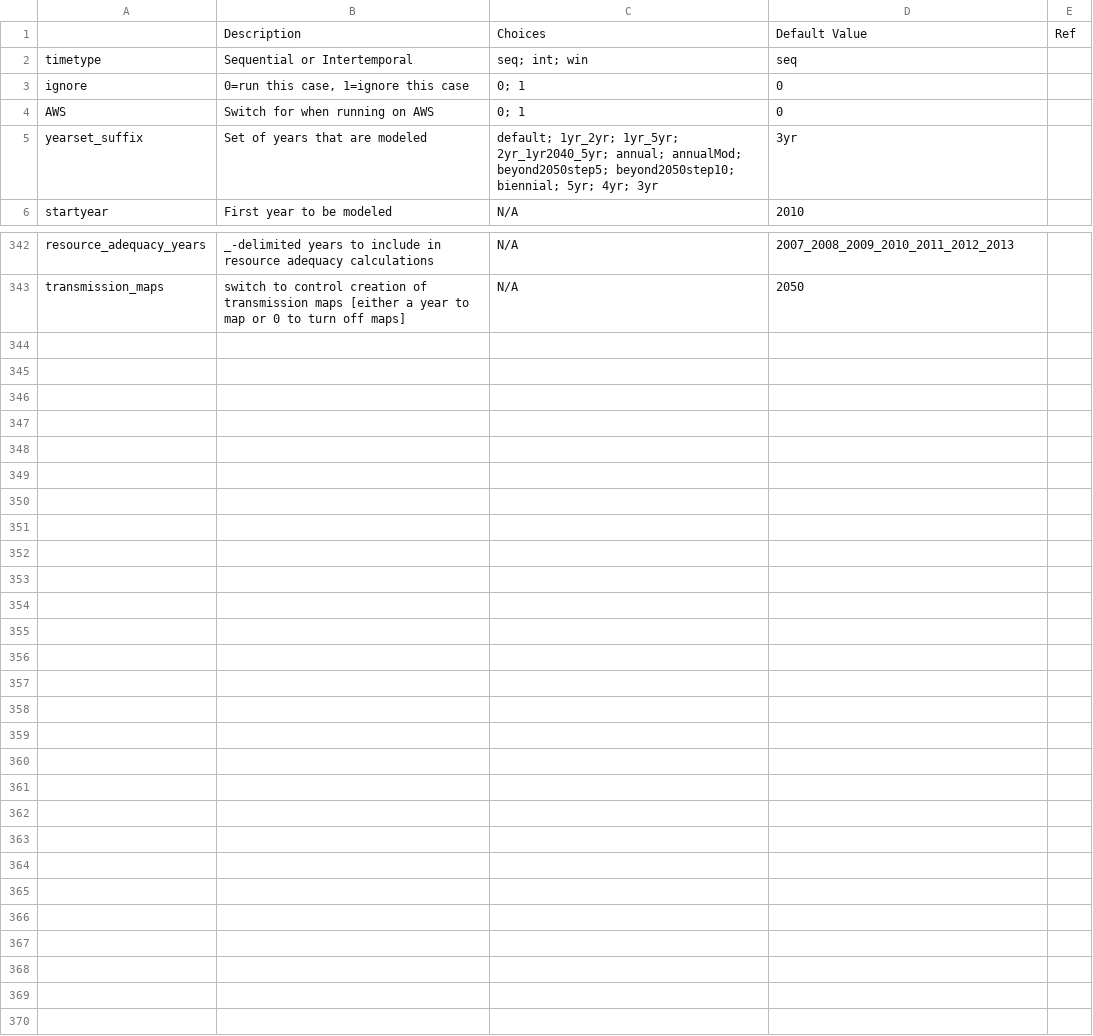
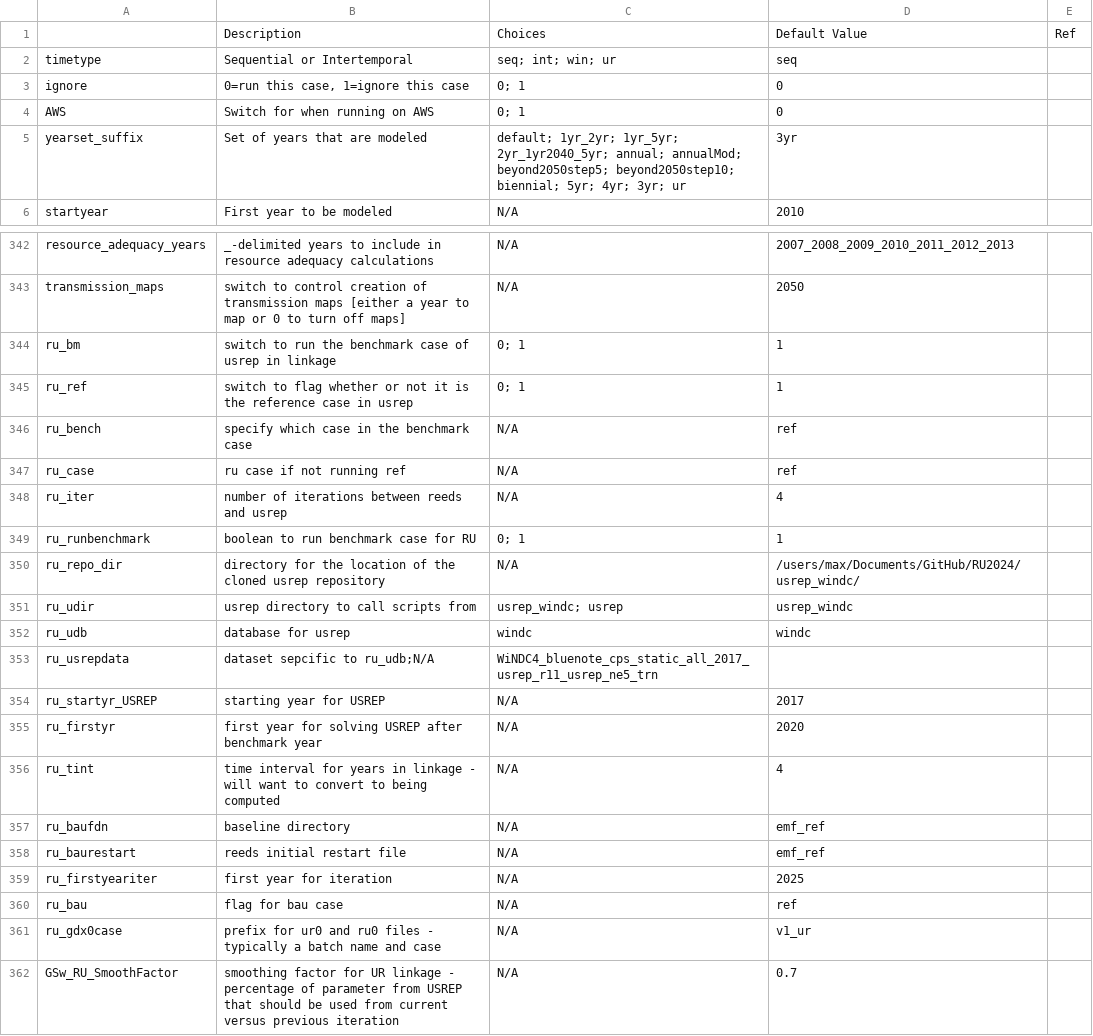
Before and after one commit to NREL/ReEDS-2.0, a CSV file: cases.csv, drawn as a sheet; only a part is shown, gaps mark what is left out.

Commit message:
Committing first version of USREP-ReEDS linkage.
This version works for both the benchmark and counterfactual cases. There are still some modifications necessary (see '!!!!' throughout code) but these are mostly just for operational improvements (e.g. automating USREP reporting) and tidiness. An example of a benchmark and counterfactual case is presented in cases_ur.csv with 'Ref' being the benchmark case and 'cf_Ref' being the reproduction of that benchmark case. The linkage_gdx folder contains the necessary data to replicate that reference case and cf_ref.

```diff
--- a/cases.csv
+++ b/cases.csv
@@ -1,6 +1,6 @@
 ,Description,Choices,Default Value,Ref
-timetype,Sequential or Intertemporal,seq; int; win,seq,
+timetype,Sequential or Intertemporal,seq; int; win; ur,seq,
 ignore,"0=run this case, 1=ignore this case",0; 1,0,
 AWS,Switch for when running on AWS,0; 1,0,
-yearset_suffix,Set of years that are modeled,default; 1yr_2yr; 1yr_5yr; 2yr_1yr2040_5yr; annual; annualMod; beyond2050step5; beyond2050step10; biennial; 5yr; 4yr; 3yr,3yr,
+yearset_suffix,Set of years that are modeled,default; 1yr_2yr; 1yr_5yr; 2yr_1yr2040_5yr; annual; annualMod; beyond2050step5; beyond2050step10; biennial; 5yr; 4yr; 3yr; ur,3yr,
 startyear,First year to be modeled,N/A,2010,
@@ -343 +343,20 @@ resource_adequacy_years,_-delimited years to include in resource adequacy calcul
 transmission_maps,switch to control creation of transmission maps [either a year to map or 0 to turn off maps],N/A,2050,
+ru_bm,switch to run the benchmark case of usrep in linkage,0; 1,1,
+ru_ref,switch to flag whether or not it is the reference case in usrep,0; 1,1,
+ru_bench,specify which case in the benchmark case,N/A,ref,
+ru_case,ru case if not running ref,N/A,ref,
+ru_iter,number of iterations between reeds and usrep,N/A,4,
+ru_runbenchmark,boolean to run benchmark case for RU,0; 1,1,
+ru_repo_dir,directory for the location of the cloned usrep repository,N/A,/users/max/Documents/GitHub/RU2024/usrep_windc/,
+ru_udir,usrep directory to call scripts from,usrep_windc; usrep,usrep_windc,
+ru_udb,database for usrep,windc,windc,
+ru_usrepdata,dataset sepcific to ru_udb;N/A,WiNDC4_bluenote_cps_static_all_2017_usrep_r11_usrep_ne5_trn,
+ru_startyr_USREP,starting year for USREP,N/A,2017,
+ru_firstyr,first year for solving USREP after benchmark year,N/A,2020,
+ru_tint,time interval for years in linkage - will want to convert to being computed,N/A,4,
+ru_baufdn,baseline directory,N/A,emf_ref,
+ru_baurestart,reeds initial restart file,N/A,emf_ref,
+ru_firstyeariter,first year for iteration,N/A,2025,
+ru_bau,flag for bau case,N/A,ref,
+ru_gdx0case,prefix for ur0 and ru0 files - typically a batch name and case,N/A,v1_ur,
+GSw_RU_SmoothFactor,smoothing factor for UR linkage - percentage of parameter from USREP that should be used from current versus previous iteration,N/A,0.7,
```
Also changed, not shown: runfiles.csv, 15 other files.
